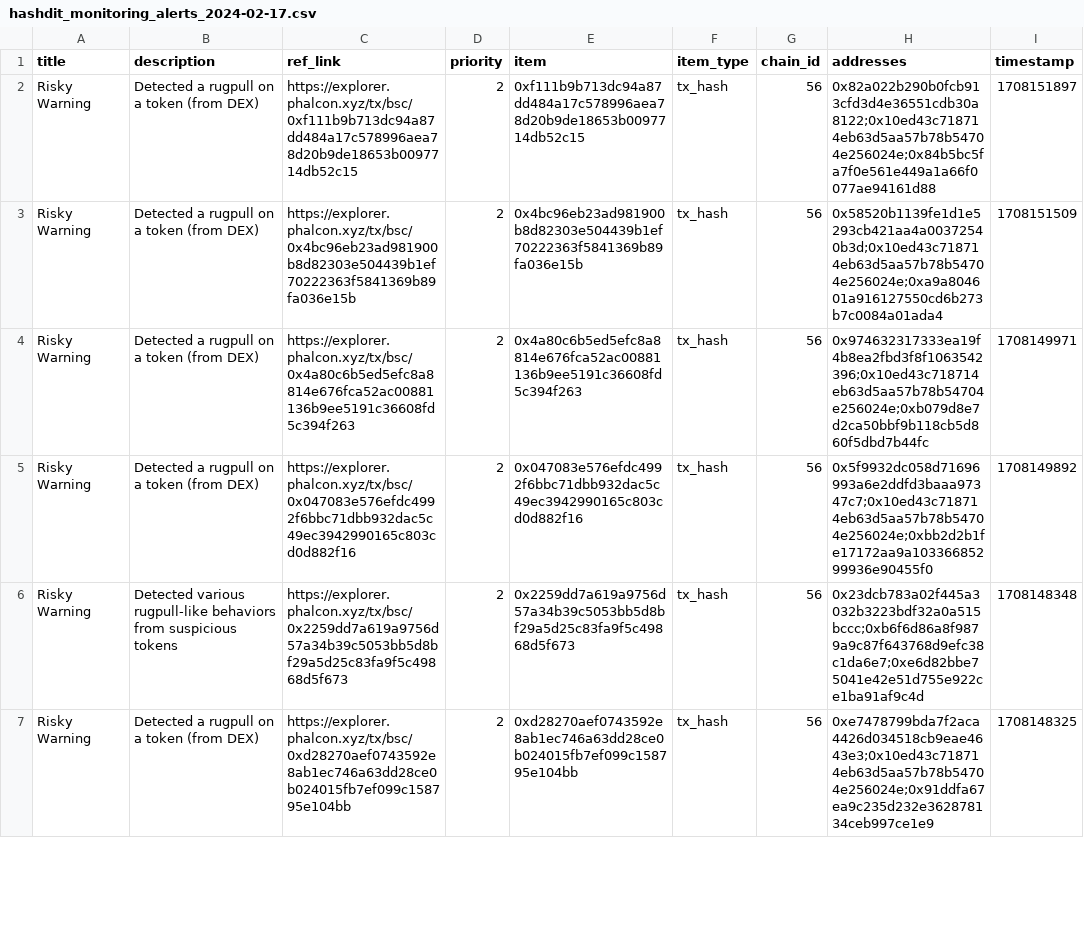
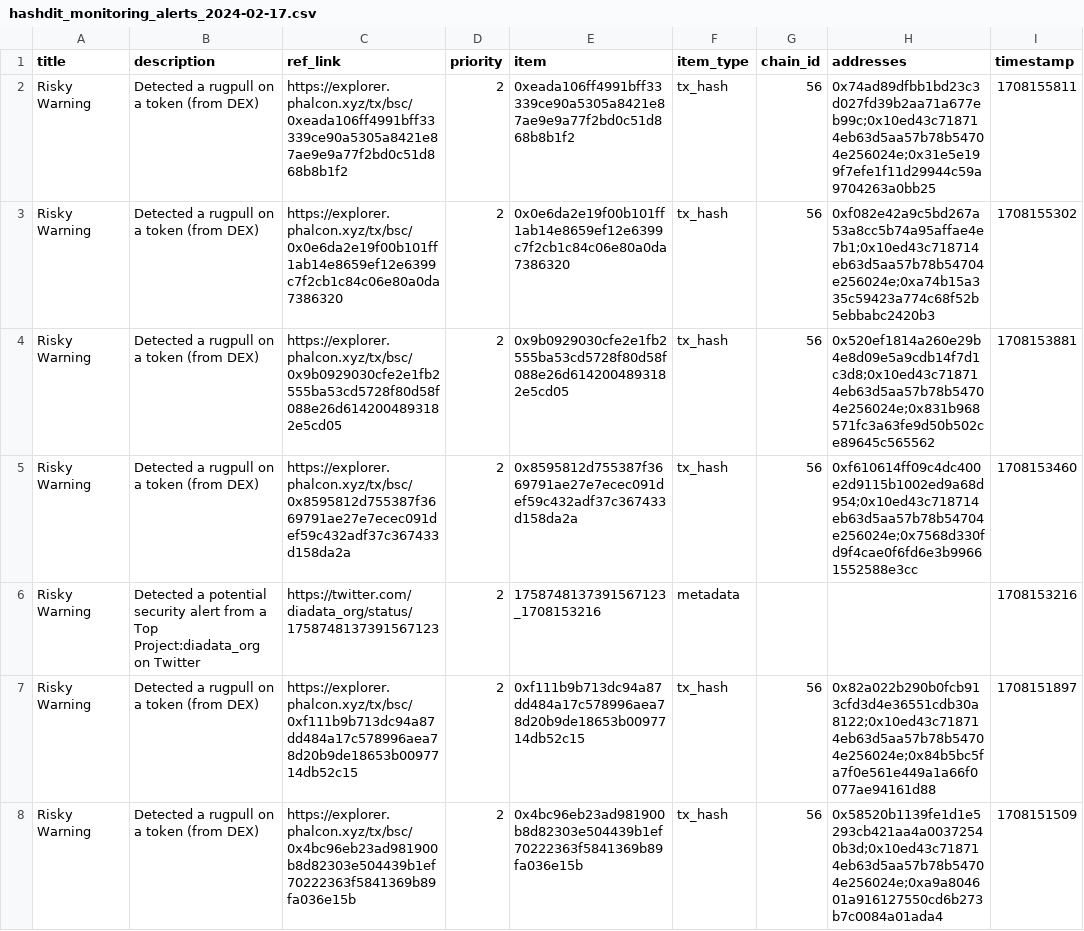
Before and after one commit to hashdit/hashdit, a CSV file: gitbook_source_code/data/hashdit_monitoring_alerts/hashdit_monitoring_alerts_2024-02-17.csv, drawn as a sheet; only a part is shown; the shorter side is filled out with more unchanged rows.

Commit message:
hashdit_monitoring_alerts_2024-02-17.csv update

```diff
--- a/gitbook_source_code/data/hashdit_monitoring_alerts/hashdit_monitoring_alerts_2024-02-17.csv
+++ b/gitbook_source_code/data/hashdit_monitoring_alerts/hashdit_monitoring_alerts_2024-02-17.csv
@@ -1,2 +1,7 @@
 title,description,ref_link,priority,item,item_type,chain_id,addresses,timestamp
+Risky Warning,Detected a rugpull on a token (from DEX),https://explorer.phalcon.xyz/tx/bsc/0xeada106ff4991bff33339ce90a5305a8421e87ae9e9a77f2bd0c51d868b8b1f2 ,2,0xeada106ff4991bff33339ce90a5305a8421e87ae9e9a77f2bd0c51d868b8b1f2,tx_hash,56,0x74ad89dfbb1bd23c3d027fd39b2aa71a677eb99c;0x10ed43c718714eb63d5aa57b78b54704e256024e;0x31e5e199f7efe1f11d29944c59a9704263a0bb25,1708155811
+Risky Warning,Detected a rugpull on a token (from DEX),https://explorer.phalcon.xyz/tx/bsc/0x0e6da2e19f00b101ff1ab14e8659ef12e6399c7f2cb1c84c06e80a0da7386320 ,2,0x0e6da2e19f00b101ff1ab14e8659ef12e6399c7f2cb1c84c06e80a0da7386320,tx_hash,56,0xf082e42a9c5bd267a53a8cc5b74a95affae4e7b1;0x10ed43c718714eb63d5aa57b78b54704e256024e;0xa74b15a335c59423a774c68f52b5ebbabc2420b3,1708155302
+Risky Warning,Detected a rugpull on a token (from DEX),https://explorer.phalcon.xyz/tx/bsc/0x9b0929030cfe2e1fb2555ba53cd5728f80d58f088e26d6142004893182e5cd05 ,2,0x9b0929030cfe2e1fb2555ba53cd5728f80d58f088e26d6142004893182e5cd05,tx_hash,56,0x520ef1814a260e29b4e8d09e5a9cdb14f7d1c3d8;0x10ed43c718714eb63d5aa57b78b54704e256024e;0x831b968571fc3a63fe9d50b502ce89645c565562,1708153881
+Risky Warning,Detected a rugpull on a token (from DEX),https://explorer.phalcon.xyz/tx/bsc/0x8595812d755387f3669791ae27e7ecec091def59c432adf37c367433d158da2a ,2,0x8595812d755387f3669791ae27e7ecec091def59c432adf37c367433d158da2a,tx_hash,56,0xf610614ff09c4dc400e2d9115b1002ed9a68d954;0x10ed43c718714eb63d5aa57b78b54704e256024e;0x7568d330fd9f4cae0f6fd6e3b99661552588e3cc,1708153460
+Risky Warning,Detected a potential security alert from a Top Project:diadata_org on Twitter,https://twitter.com/diadata_org/status/1758748137391567123 ,2,1758748137391567123_1708153216,metadata,,,1708153216
 Risky Warning,Detected a rugpull on a token (from DEX),https://explorer.phalcon.xyz/tx/bsc/0xf111b9b713dc94a87dd484a17c578996aea78d20b9de18653b0097714db52c15 ,2,0xf111b9b713dc94a87dd484a17c578996aea78d20b9de18653b0097714db52c15,tx_hash,56,0x82a022b290b0fcb913cfd3d4e36551cdb30a8122;0x10ed43c718714eb63d5aa57b78b54704e256024e;0x84b5bc5fa7f0e561e449a1a66f0077ae94161d88,1708151897
```
